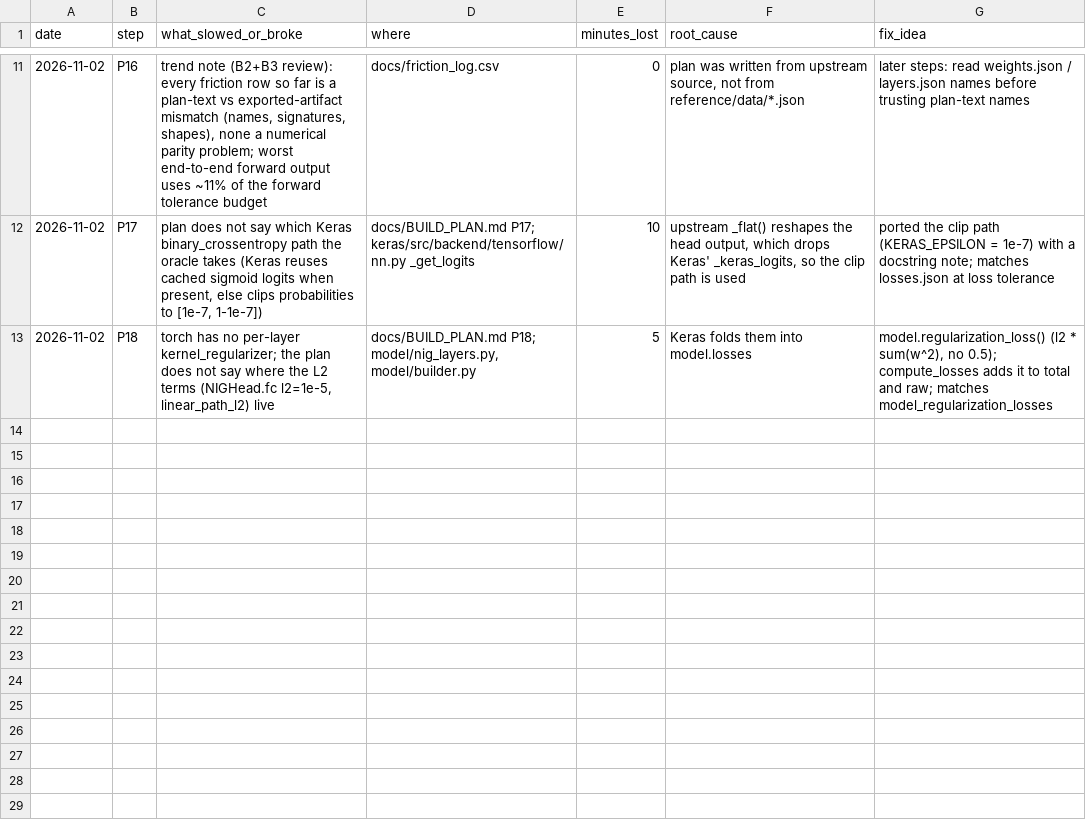
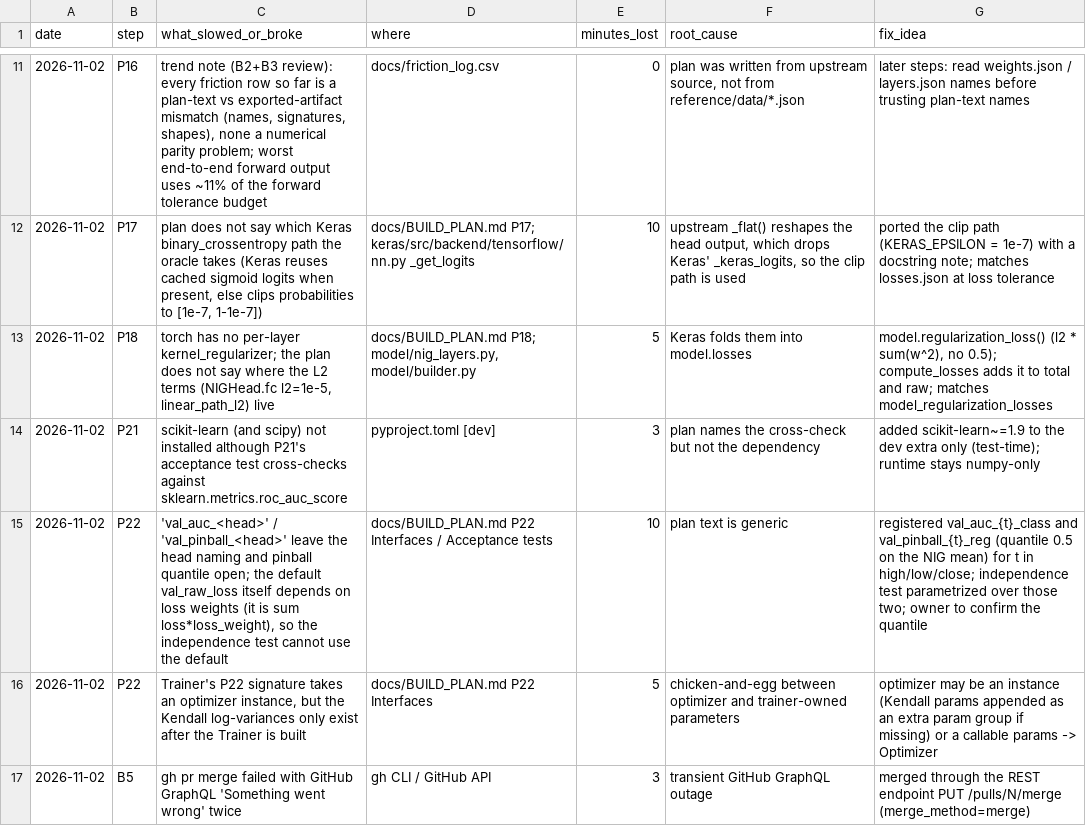
Before and after one commit to yuosef772424/nig-timenet-torch, a CSV file: docs/friction_log.csv, drawn as a sheet; only a part is shown, gaps mark what is left out.

Commit message:
docs: B4 merged, B5 PR open (#6); P21/P22 friction rows

```diff
--- a/docs/friction_log.csv
+++ b/docs/friction_log.csv
@@ -13 +13,5 @@ date,step,what_slowed_or_broke,where,minutes_lost,root_cause,fix_idea
 2026-11-02,P18,"torch has no per-layer kernel_regularizer; the plan does not say where the L2 terms (NIGHead.fc l2=1e-5, linear_path_l2) live","docs/BUILD_PLAN.md P18; model/nig_layers.py, model/builder.py",5,Keras folds them into model.losses,"model.regularization_loss() (l2 * sum(w^2), no 0.5); compute_losses adds it to total and raw; matches model_regularization_losses"
+2026-11-02,P21,scikit-learn (and scipy) not installed although P21's acceptance test cross-checks against sklearn.metrics.roc_auc_score,pyproject.toml [dev],3,plan names the cross-check but not the dependency,added scikit-learn~=1.9 to the dev extra only (test-time); runtime stays numpy-only
+2026-11-02,P22,"'val_auc_<head>' / 'val_pinball_<head>' leave the head naming and pinball quantile open; the default val_raw_loss itself depends on loss weights (it is sum loss*loss_weight), so the independence test cannot use the default",docs/BUILD_PLAN.md P22 Interfaces / Acceptance tests,10,plan text is generic,registered val_auc_{t}_class and val_pinball_{t}_reg (quantile 0.5 on the NIG mean) for t in high/low/close; independence test parametrized over those two; owner to confirm the quantile
+2026-11-02,P22,"Trainer's P22 signature takes an optimizer instance, but the Kendall log-variances only exist after the Trainer is built",docs/BUILD_PLAN.md P22 Interfaces,5,chicken-and-egg between optimizer and trainer-owned parameters,optimizer may be an instance (Kendall params appended as an extra param group if missing) or a callable params -> Optimizer
+2026-11-02,B5,gh pr merge failed with GitHub GraphQL 'Something went wrong' twice,gh CLI / GitHub API,3,transient GitHub GraphQL outage,merged through the REST endpoint PUT /pulls/N/merge (merge_method=merge)
```
Also changed, not shown: 1 other file.
